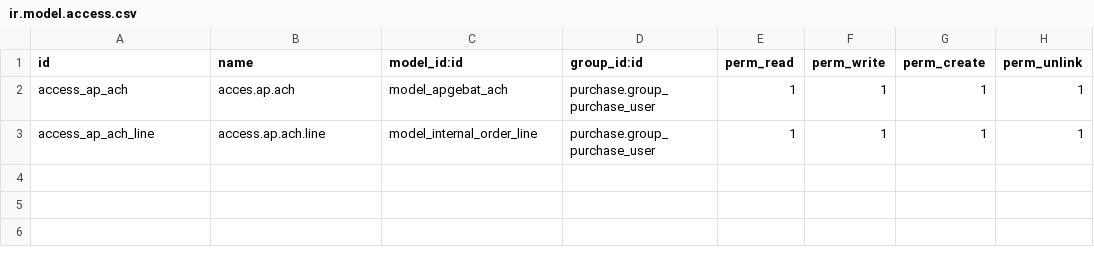
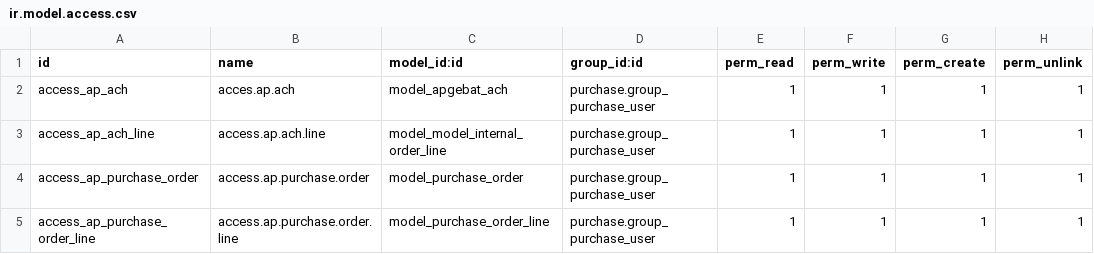
Before and after one commit to himaff/internal_proj, a CSV file: apgebat_ach/security/ir.model.access.csv, drawn as a sheet.

Commit message:
commit

```diff
--- a/apgebat_ach/security/ir.model.access.csv
+++ b/apgebat_ach/security/ir.model.access.csv
@@ -2,2 +2,4 @@ id,name,model_id:id,group_id:id,perm_read,perm_write,perm_create,perm_unlink
 access_ap_ach,acces.ap.ach,model_apgebat_ach,purchase.group_purchase_user,1,1,1,1
-access_ap_ach_line,access.ap.ach.line,model_internal_order_line,purchase.group_purchase_user,1,1,1,1
+access_ap_ach_line,access.ap.ach.line,model_model_internal_order_line,purchase.group_purchase_user,1,1,1,1
+access_ap_purchase_order,access.ap.purchase.order,model_purchase_order,purchase.group_purchase_user,1,1,1,1
+access_ap_purchase_order_line,access.ap.purchase.order.line,model_purchase_order_line,purchase.group_purchase_user,1,1,1,1
```
